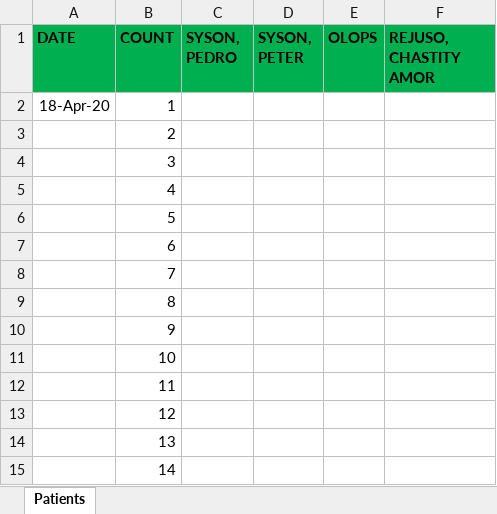
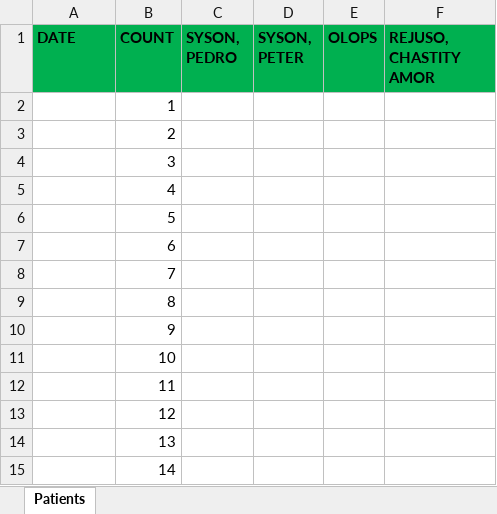
Before and after one commit to usbong/MOSC, an Excel workbook: Forms/Information Desk/InformationDeskWithMacro.xlsm, sheet Patients, drawn as a sheet; values as stored, in another font and other column widths than the file's, no borders; the diff names each change by its address in the sheet, - before the commit and + after, or states it on an @@ line.

Commit message:
Add files via upload

```diff
--- a/Forms/Information Desk/InformationDeskWithMacro.xlsm (sheet Patients)
+++ b/Forms/Information Desk/InformationDeskWithMacro.xlsm (sheet Patients)
-A2 (DATE): 18-Apr-20
+A2 (DATE): (empty)
```
